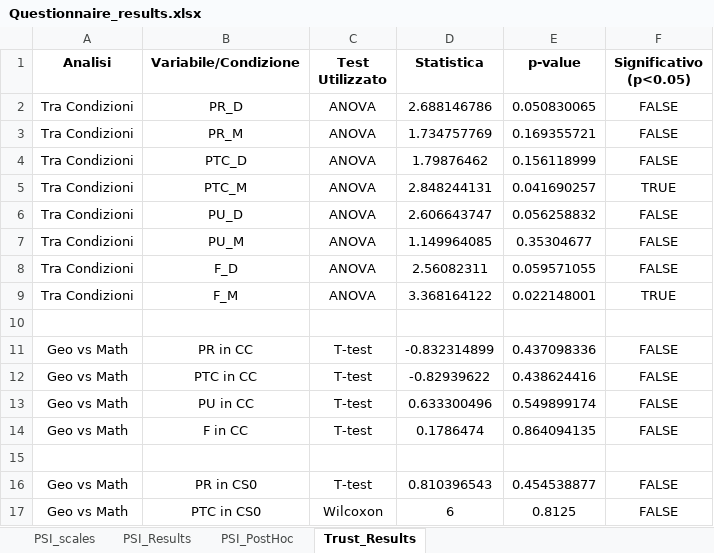
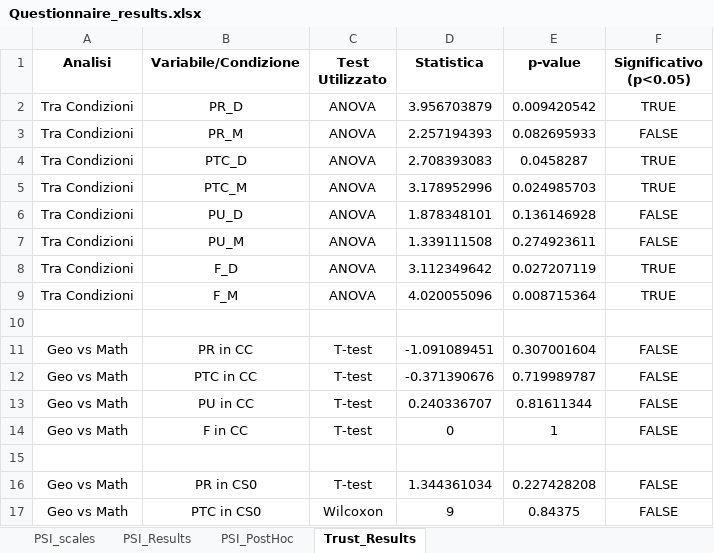
Before and after one commit to GiovanniFalcone/semantic_memory_hri, an Excel workbook: app/analysis/Questionnaire_results.xlsx, sheet Trust_Results, drawn as a sheet; only a part is shown; values as stored, in another font and other column widths than the file's, no borders; the diff covers the shown part only; the diff names each change by its address in the sheet, - before the commit and + after, or states it on an @@ line.

```diff
--- a/app/analysis/Questionnaire_results.xlsx (sheet Trust_Results)
+++ b/app/analysis/Questionnaire_results.xlsx (sheet Trust_Results)
-D2 (Statistica): 2.688146786
+D2 (Statistica): 3.956703879
-E2 (p-value): 0.050830065
+E2 (p-value): 0.009420542
-F2 (Significativo (p<0.05)): FALSE
+F2 (Significativo (p<0.05)): TRUE
-D3 (Statistica): 1.734757769
+D3 (Statistica): 2.257194393
-E3 (p-value): 0.169355721
+E3 (p-value): 0.082695933
-D4 (Statistica): 1.79876462
+D4 (Statistica): 2.708393083
-E4 (p-value): 0.156118999
+E4 (p-value): 0.0458287
-F4 (Significativo (p<0.05)): FALSE
+F4 (Significativo (p<0.05)): TRUE
-D5 (Statistica): 2.848244131
+D5 (Statistica): 3.178952996
-E5 (p-value): 0.041690257
+E5 (p-value): 0.024985703
-D6 (Statistica): 2.606643747
+D6 (Statistica): 1.878348101
-E6 (p-value): 0.056258832
+E6 (p-value): 0.136146928
-D7 (Statistica): 1.149964085
+D7 (Statistica): 1.339111508
-E7 (p-value): 0.35304677
+E7 (p-value): 0.274923611
-D8 (Statistica): 2.56082311
+D8 (Statistica): 3.112349642
-E8 (p-value): 0.059571055
+E8 (p-value): 0.027207119
-F8 (Significativo (p<0.05)): FALSE
+F8 (Significativo (p<0.05)): TRUE
-D9 (Statistica): 3.368164122
+D9 (Statistica): 4.020055096
-E9 (p-value): 0.022148001
+E9 (p-value): 0.008715364
-D11 (Statistica): -0.832314899
+D11 (Statistica): -1.091089451
-E11 (p-value): 0.437098336
+E11 (p-value): 0.307001604
-D12 (Statistica): -0.82939622
+D12 (Statistica): -0.371390676
-E12 (p-value): 0.438624416
+E12 (p-value): 0.719989787
-D13 (Statistica): 0.633300496
+D13 (Statistica): 0.240336707
-E13 (p-value): 0.549899174
+E13 (p-value): 0.81611344
-D14 (Statistica): 0.1786474
+D14 (Statistica): 0
-E14 (p-value): 0.864094135
+E14 (p-value): 1
-D16 (Statistica): 0.810396543
+D16 (Statistica): 1.344361034
-E16 (p-value): 0.454538877
+E16 (p-value): 0.227428208
-D17 (Statistica): 6
+D17 (Statistica): 9
-E17 (p-value): 0.8125
+E17 (p-value): 0.84375
```
Also changed, not shown: 31 edited cells elsewhere in this sheet, sheet PSI_scales, sheet PSI_Results, sheet PSI_PostHoc, app/analysis/results.xlsx, 33 other files.
